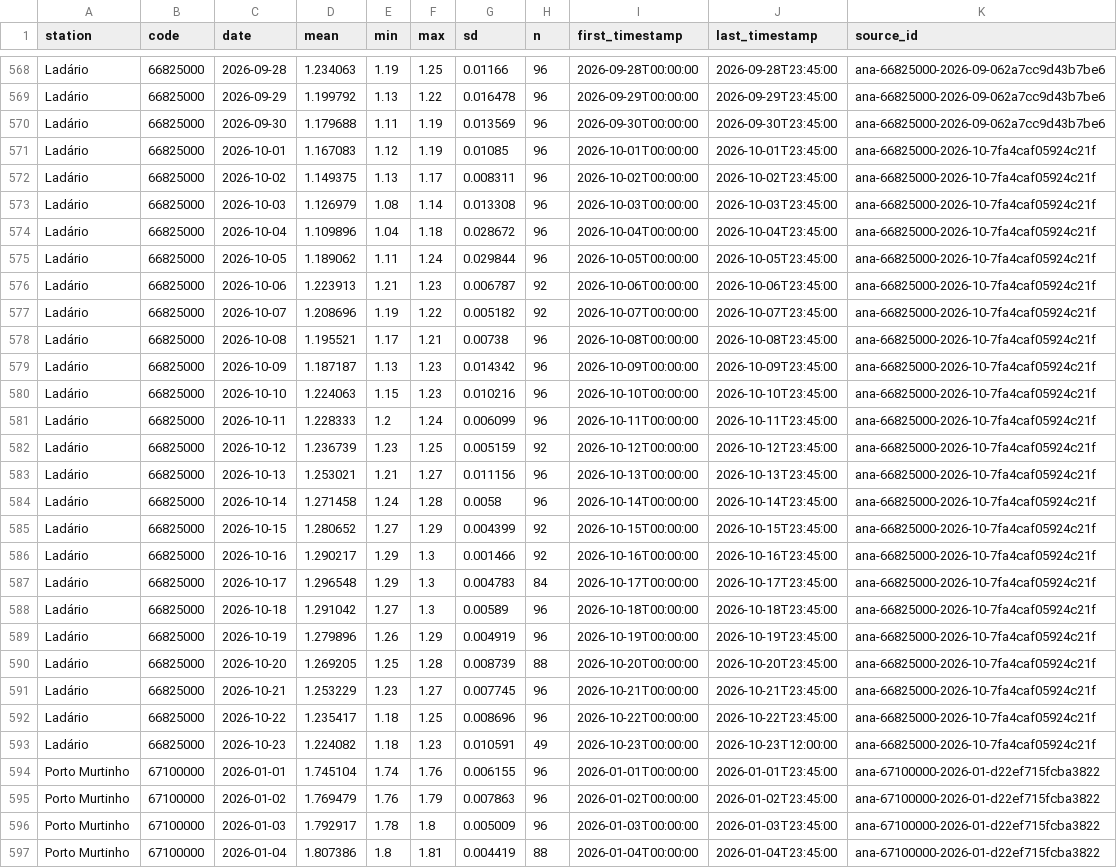
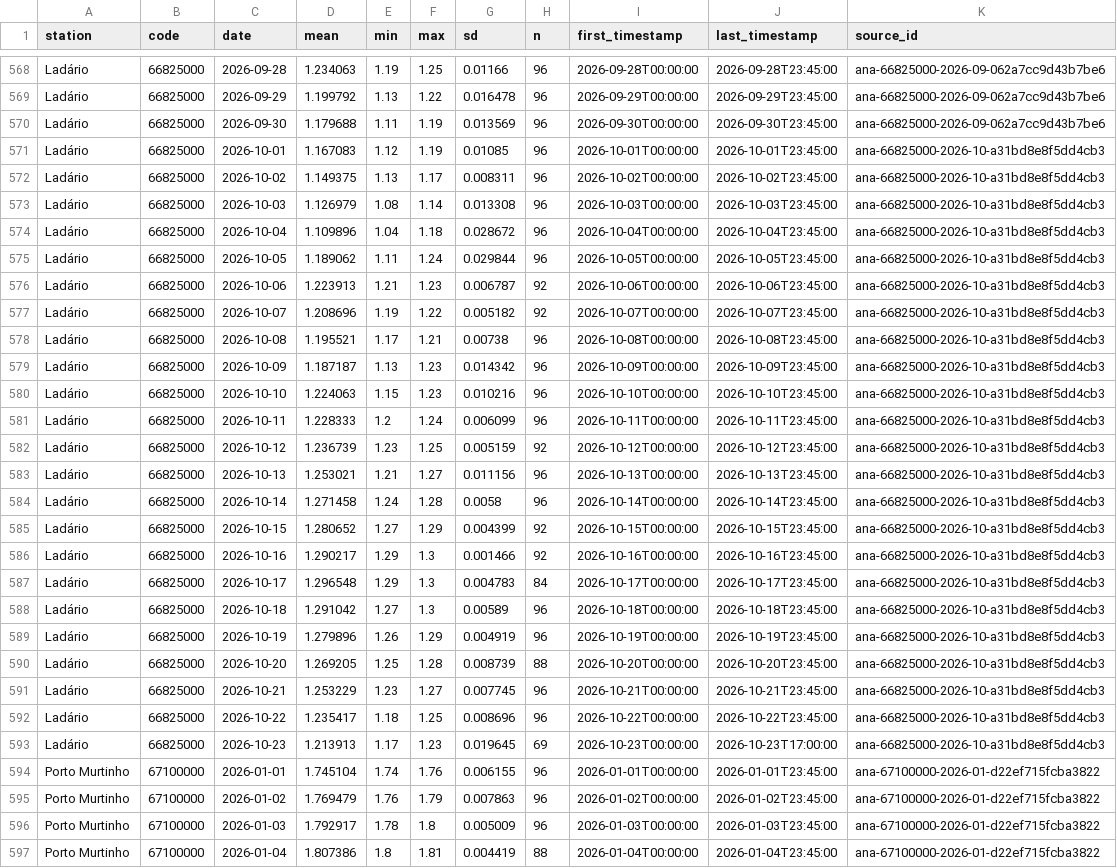
Before and after one commit to ernandes-sobreira/cota-rio-paraguai, a CSV file: data/telemetry-daily.csv, drawn as a sheet; only a part is shown, gaps mark what is left out; the diff covers the shown part only; the diff names each change by its address in the sheet, - before the commit and + after, or states it on an @@ line.

```diff
--- a/data/telemetry-daily.csv
+++ b/data/telemetry-daily.csv
-K571:K593 (source_id): ana-66825000-2026-10-7fa4caf05924c21f
+K571:K593 (source_id): ana-66825000-2026-10-a31bd8e8f5dd4cb3
-D593 (mean): 1.224082
+D593 (mean): 1.213913
-E593 (min): 1.18
+E593 (min): 1.17
-G593 (sd): 0.010591
+G593 (sd): 0.019645
-H593 (n): 49
+H593 (n): 69
-J593 (last_timestamp): 2026-10-23T12:00:00
+J593 (last_timestamp): 2026-10-23T17:00:00
```
Also changed, not shown: 28 edited cells elsewhere in this file, 5 other files.
